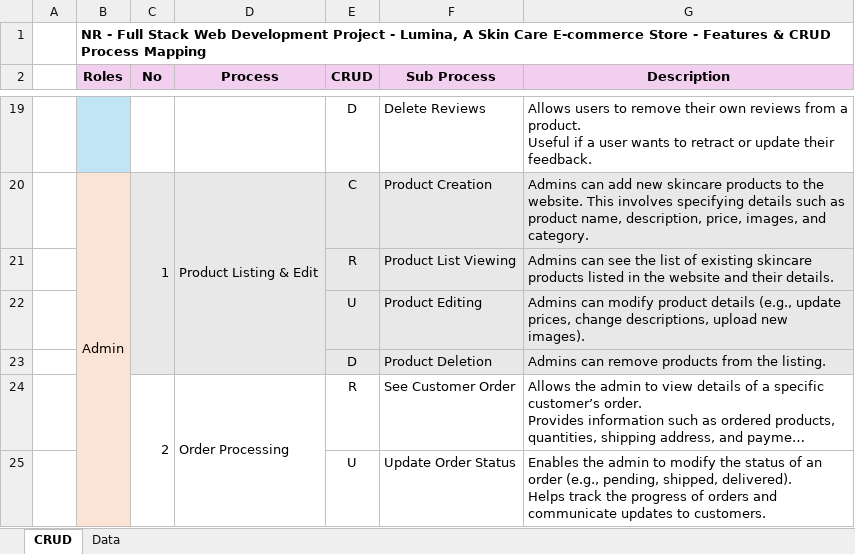
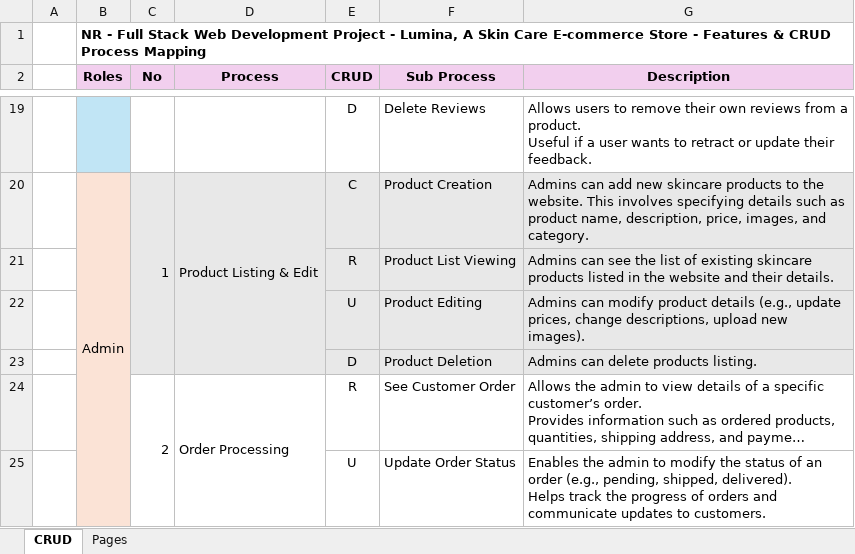
Before and after one commit to nicholasreinaldo/LuminaEcommerce, an Excel workbook: docs/Working Paper Project.xlsx, sheet CRUD, drawn as a sheet; only a part is shown, gaps mark what is left out; long unchanged cells end in …; values as stored, in another font and other column widths than the file's, no borders; the diff names each change by its address in the sheet, - before the commit and + after, or states it on an @@ line.

```diff
--- a/docs/Working Paper Project.xlsx (sheet CRUD)
+++ b/docs/Working Paper Project.xlsx (sheet CRUD)
-sheet tab: Data
+sheet tab: Pages
-G23 (Description): Admins can remove products from the listing.
+G23 (Description): Admins can delete products listing.
```
Also changed, not shown: sheet Pages.
